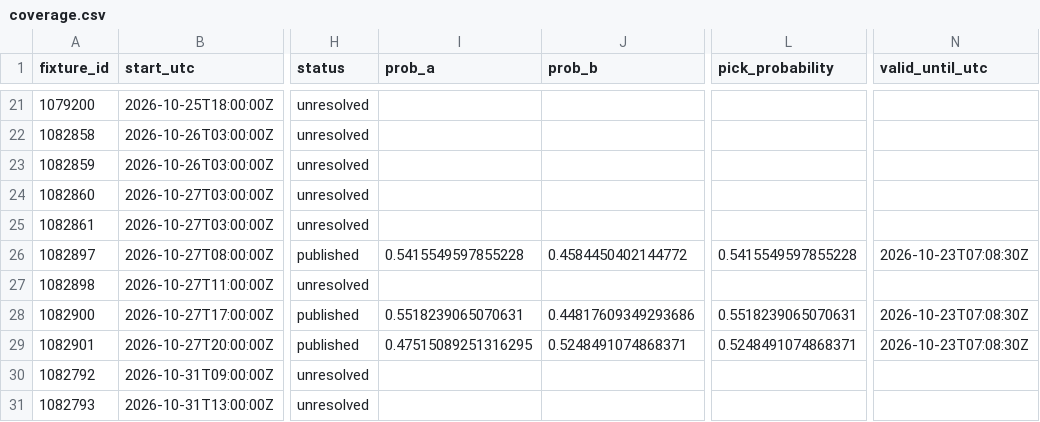
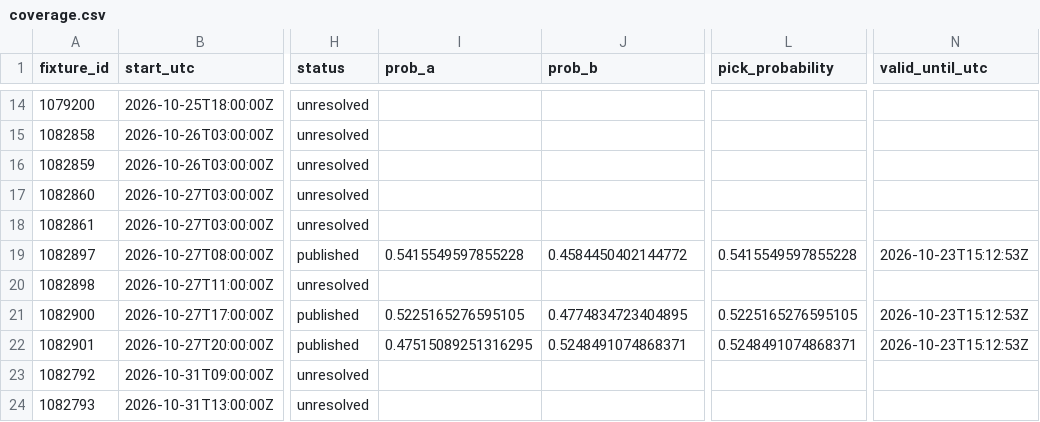
Before and after one commit to buffedlizard55-lab/MaltaProj2, a CSV file: data/a666cd41/coverage.csv, drawn as a sheet; only a part is shown, gaps mark what is left out; addresses are those after the commit; the diff covers the shown part only; the diff names each change by its address in the sheet, - before the commit and + after, or states it on an @@ line.

```diff
--- a/data/a666cd41/coverage.csv
+++ b/data/a666cd41/coverage.csv
-N19 (valid_until_utc): 2026-10-23T07:08:30Z
+N19 (valid_until_utc): 2026-10-23T15:12:53Z
-I21 (prob_a): 0.5518239065070631
+I21 (prob_a): 0.5225165276595105
-J21 (prob_b): 0.44817609349293686
+J21 (prob_b): 0.4774834723404895
-L21 (pick_probability): 0.5518239065070631
+L21 (pick_probability): 0.5225165276595105
-N21:N22 (valid_until_utc): 2026-10-23T07:08:30Z
+N21:N22 (valid_until_utc): 2026-10-23T15:12:53Z
```
Also changed, not shown: 1 added row, 8 removed rows and 42 edited cells elsewhere in this file, 6 other files.
